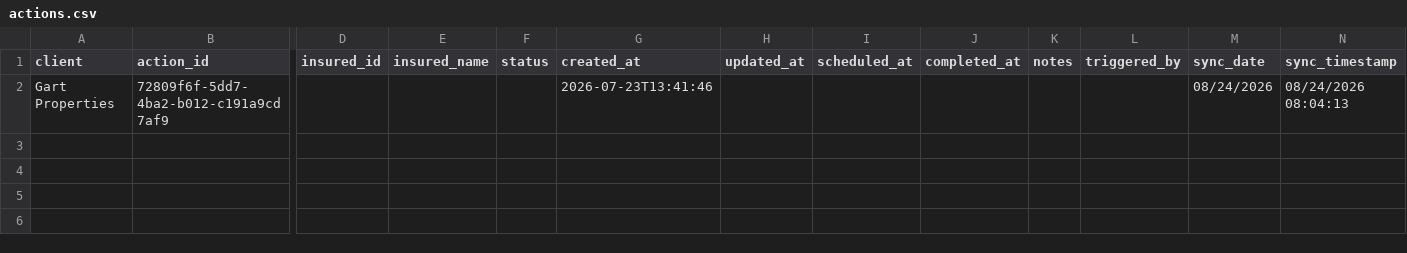
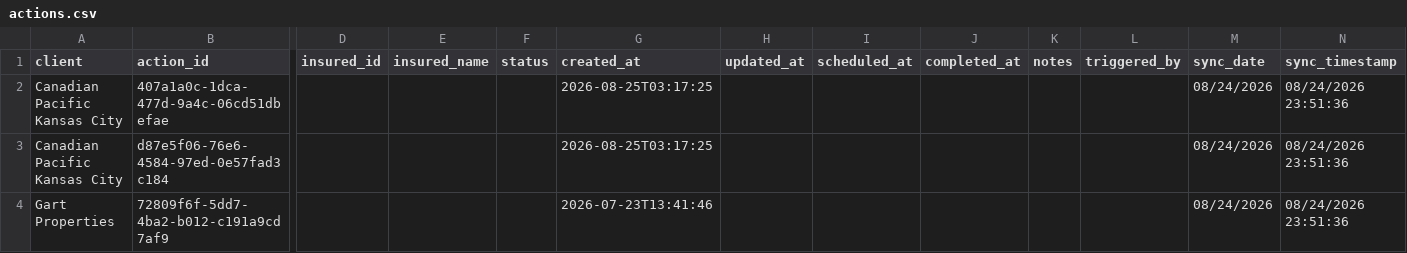
Before and after one commit to PhilipIrving/hubcertsecure, a CSV file: data/evident/actions.csv, drawn as a sheet; only a part is shown, gaps mark what is left out; addresses are those after the commit; rows hold the shown columns only; the diff names each change by its address in the sheet, - before the commit and + after, or states it on an @@ line.

```diff
--- a/data/evident/actions.csv
+++ b/data/evident/actions.csv
+row 2: Canadian Pacific Kansas City | 407a1a0c-1dca-477d-9a4c-06cd51dbefae |  |  |  | 2026-08-25T03:17:25 |  |  |  |  |  | 08/24/2026 | 08/24/2026 23:51:36
+row 3: Canadian Pacific Kansas City | d87e5f06-76e6-4584-97ed-0e57fad3c184 |  |  |  | 2026-08-25T03:17:25 |  |  |  |  |  | 08/24/2026 | 08/24/2026 23:51:36
-N4 (sync_timestamp): 08/24/2026 08:04:13
+N4 (sync_timestamp): 08/24/2026 23:51:36
```
Also changed, not shown: data/evident/sync_metadata.csv, 24 other files.
